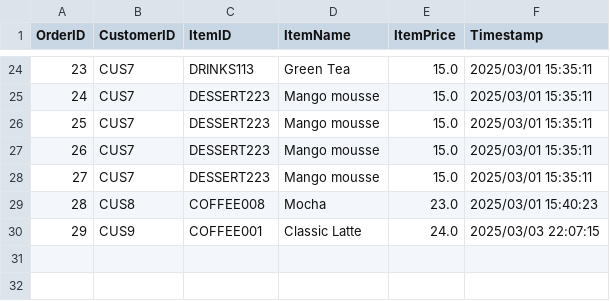
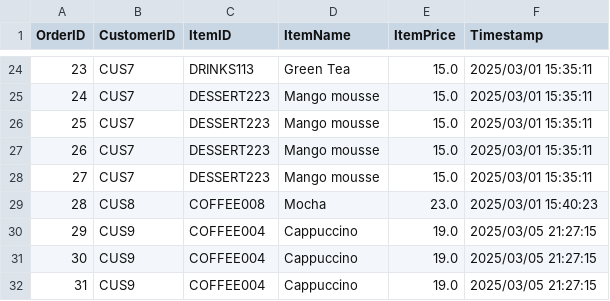
Before and after one commit to PleasantTea/ASE-CoffeeShop, a CSV file: ASE coffeeshop/src/newOrders.csv, drawn as a sheet; only a part is shown, gaps mark what is left out.

Commit message:
new_newOrders

```diff
--- a/ASE coffeeshop/src/newOrders.csv
+++ b/ASE coffeeshop/src/newOrders.csv
@@ -29,2 +29,4 @@ OrderID,CustomerID,ItemID,ItemName,ItemPrice,Timestamp
 28,CUS8,COFFEE008,Mocha,23.0,2025/03/01 15:40:23
-29,CUS9,COFFEE001,Classic Latte,24.0,2025/03/03 22:07:15
+29,CUS9,COFFEE004,Cappuccino,19.0,2025/03/05 21:27:15
+30,CUS9,COFFEE004,Cappuccino,19.0,2025/03/05 21:27:15
+31,CUS9,COFFEE004,Cappuccino,19.0,2025/03/05 21:27:15
```
